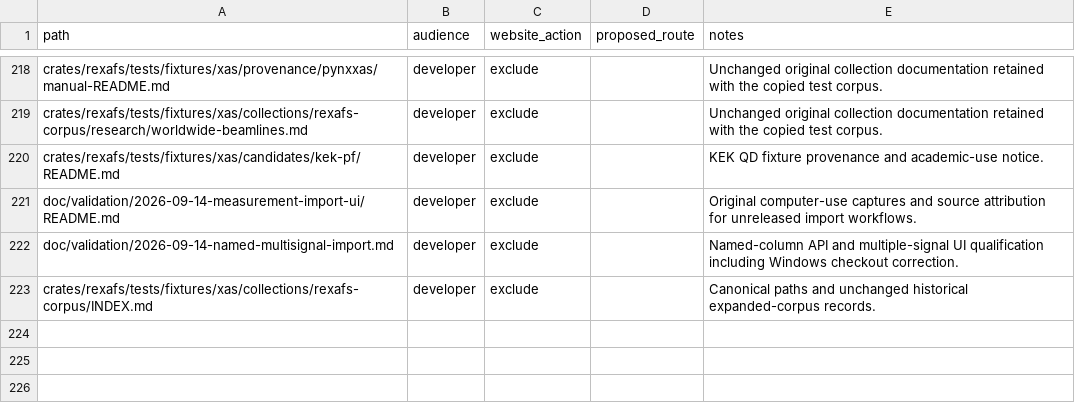
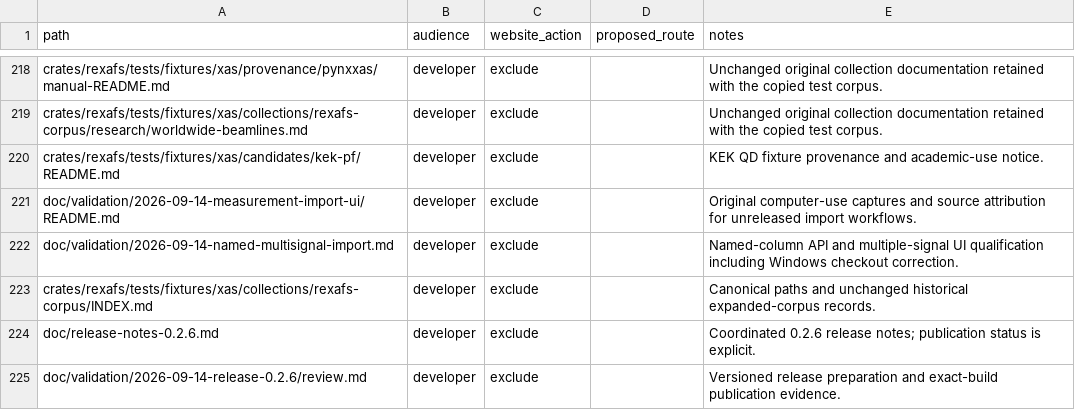
Before and after one commit to Ameyanagi/rexafs, a CSV file: doc/documentation-audience.csv, drawn as a sheet; only a part is shown, gaps mark what is left out; the diff names each change by its address in the sheet, - before the commit and + after, or states it on an @@ line.

Commit message:
Prepare coordinated rexafs 0.2.6 release

```diff
--- a/doc/documentation-audience.csv
+++ b/doc/documentation-audience.csv
+row 224: doc/release-notes-0.2.6.md | developer | exclude |  | Coordinated 0.2.6 release notes; publication status is explicit.
+row 225: doc/validation/2026-09-14-release-0.2.6/review.md | developer | exclude |  | Versioned release preparation and exact-build publication evidence.
```
Also changed, not shown: 31 other files.
